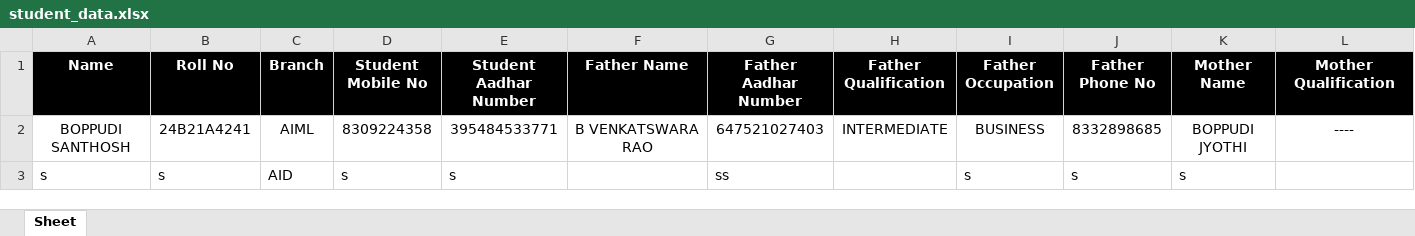
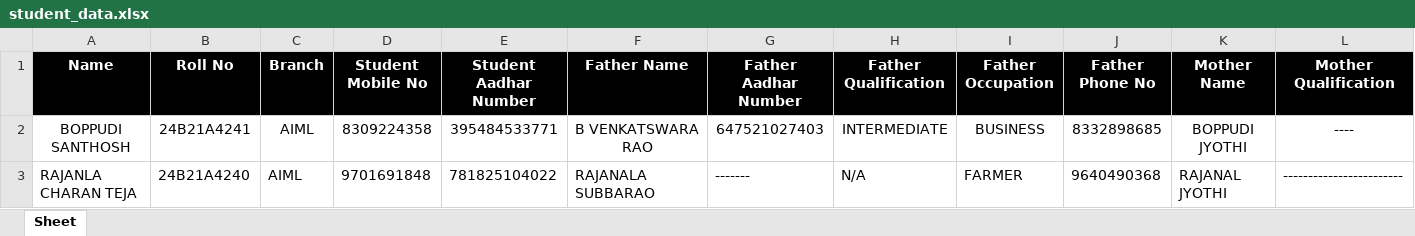
Before and after one commit to Santhosh-1218/Student-Management-System-Project, an Excel workbook: student_data.xlsx, sheet Sheet, drawn as a sheet; only a part is shown; values as stored, in another font and other column widths than the file's, no borders; removed rows and columns are numbered as before the commit, all else as after; rows hold the shown columns only; the diff names each change by its address in the sheet, - before the commit and + after, or states it on an @@ line.

Commit message:
Initial commit

```diff
--- a/student_data.xlsx (sheet Sheet)
+++ b/student_data.xlsx (sheet Sheet)
-row 3: s | s | AID | s | s |  | ss |  | s | s | s
+row 3: RAJANLA CHARAN TEJA | 24B21A4240 | AIML | 9701691848 | 781825104022 | RAJANALA SUBBARAO | ------- | N/A | FARMER | 9640490368 | RAJANAL JYOTHI | ------------------------
```
